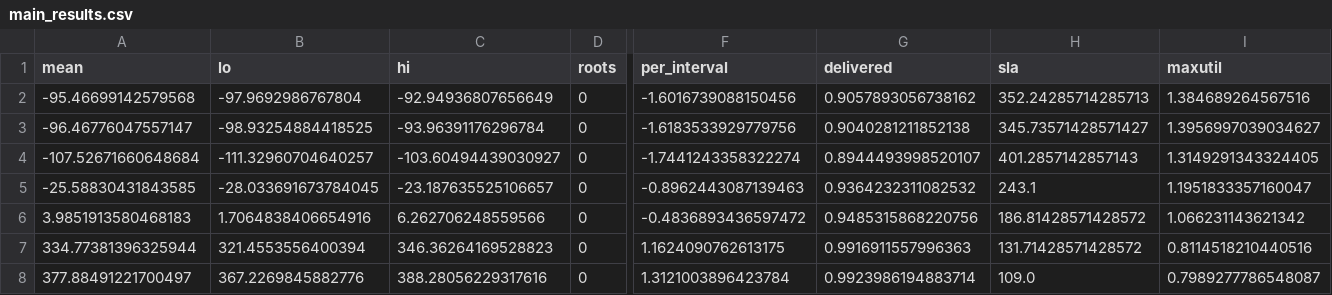
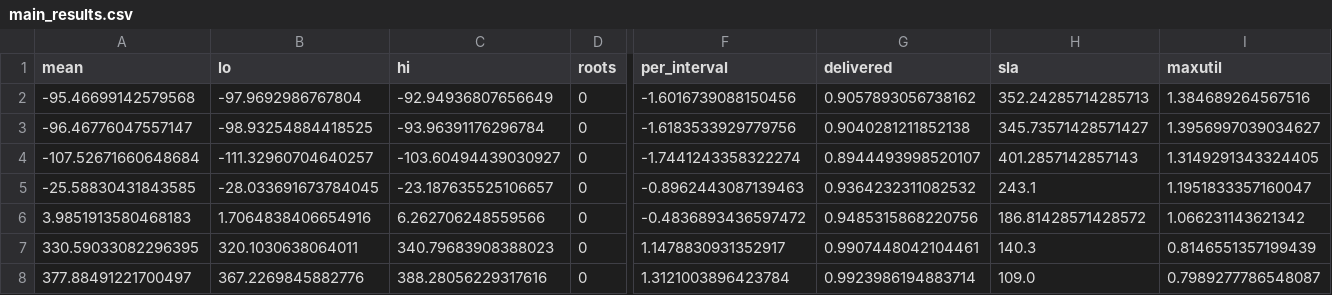
Before and after one commit to ugurefeyigit/rl-in-mpls, a CSV file: results/tables/main_results.csv, drawn as a sheet; only a part is shown, gaps mark what is left out; removed rows and columns are numbered as before the commit, all else as after; rows hold the shown columns only; the diff names each change by its address in the sheet, - before the commit and + after, or states it on an @@ line.

```diff
--- a/results/tables/main_results.csv
+++ b/results/tables/main_results.csv
-row 7: 334.77381396325944 | 321.4553556400394 | 346.36264169528823 | 0 | 1.1624090762613175 | 0.9916911557996363 | 131.71428571428572 | 0.8114518210440516
+row 7: 330.59033082296395 | 320.1030638064011 | 340.79683908388023 | 0 | 1.1478830931352917 | 0.9907448042104461 | 140.3 | 0.8146551357199439
```
Also changed, not shown: experiments/processed/episodes_test.csv, results/tables/references_pairwise.csv, 25 other files.
